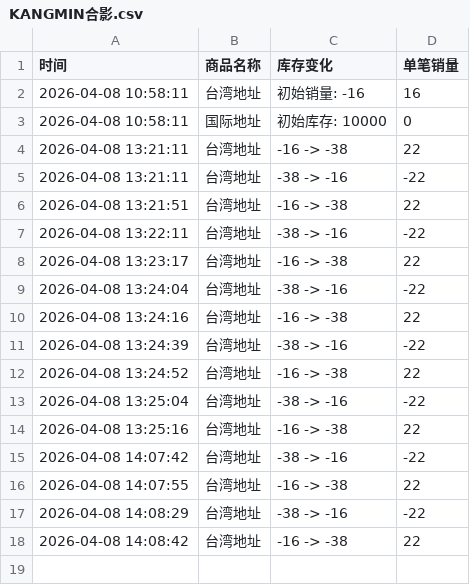
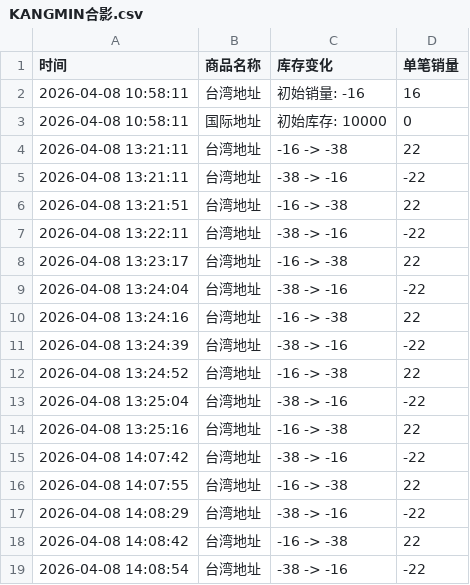
Before and after one commit to Juineii/kangmin_km0413, a CSV file: KANGMIN合影.csv, drawn as a sheet.

Commit message:
自动更新数据 2026-04-08 14:08:55

```diff
--- a/KANGMIN合影.csv
+++ b/KANGMIN合影.csv
@@ -18 +18,2 @@
 2026-04-08 14:08:42,台湾地址,-16 -> -38,22
+2026-04-08 14:08:54,台湾地址,-38 -> -16,-22
```
